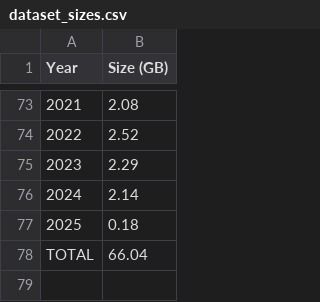
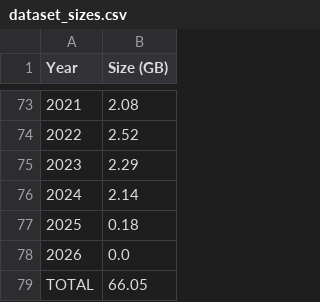
Before and after one commit to vanga/indian-supreme-court-judgments, a CSV file: dataset_sizes.csv, drawn as a sheet; only a part is shown, gaps mark what is left out; the diff names each change by its address in the sheet, - before the commit and + after, or states it on an @@ line.

```diff
--- a/dataset_sizes.csv
+++ b/dataset_sizes.csv
@@ column A (Year) renumbered in row 78 @@
-B78 (Size (GB)): 66.04
+B78 (Size (GB)): 0.0
+row 79: TOTAL | 66.05
```
